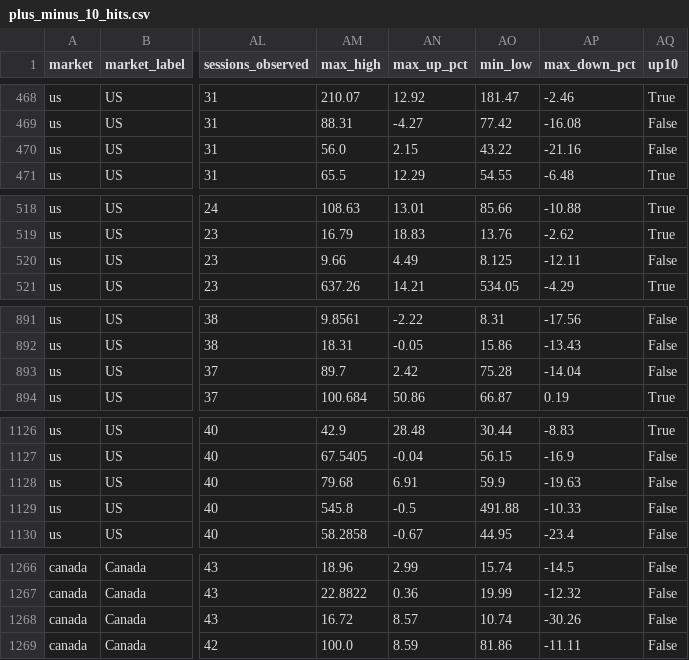
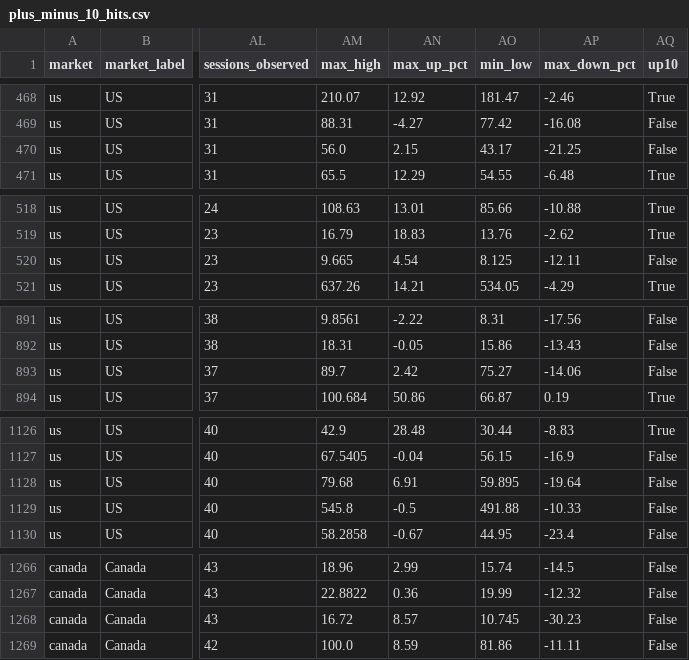
Before and after one commit to fwd5t2g5cw-ops/-daily-market-scanner, a CSV file: latest/six_signal_10pct/plus_minus_10_hits.csv, drawn as a sheet; only a part is shown, gaps mark what is left out; the diff covers the shown part only; the diff names each change by its address in the sheet, - before the commit and + after, or states it on an @@ line.

```diff
--- a/latest/six_signal_10pct/plus_minus_10_hits.csv
+++ b/latest/six_signal_10pct/plus_minus_10_hits.csv
-AO470 (min_low): 43.22
+AO470 (min_low): 43.17
-AP470 (max_down_pct): -21.16
+AP470 (max_down_pct): -21.25
-AM520 (max_high): 9.66
+AM520 (max_high): 9.665
-AN520 (max_up_pct): 4.49
+AN520 (max_up_pct): 4.54
-AO893 (min_low): 75.28
+AO893 (min_low): 75.27
-AP893 (max_down_pct): -14.04
+AP893 (max_down_pct): -14.06
-AO1128 (min_low): 59.9
+AO1128 (min_low): 59.895
-AP1128 (max_down_pct): -19.63
+AP1128 (max_down_pct): -19.64
-AO1268 (min_low): 10.74
+AO1268 (min_low): 10.745
-AP1268 (max_down_pct): -30.26
+AP1268 (max_down_pct): -30.23
```
Also changed, not shown: 16 edited cells elsewhere in this file, latest/six_signal_10pct/all_signal_forward_performance.csv, latest/six_signal_10pct/category_summary.csv, 1 other file.
